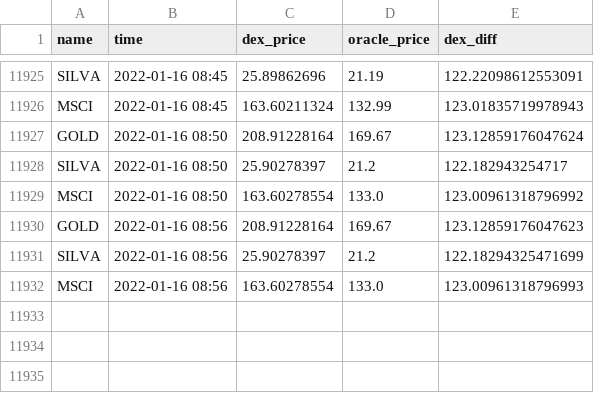
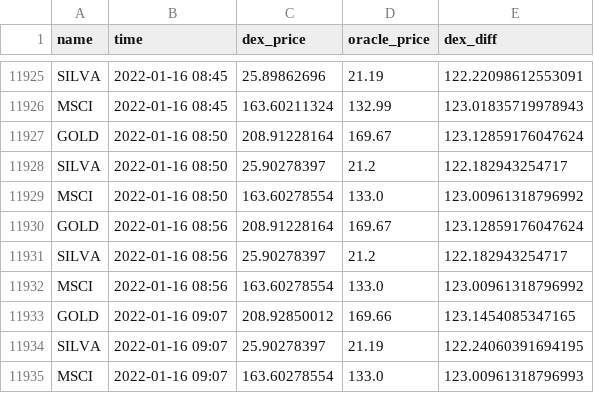
Before and after one commit to JesJehle/defichain-scraper, a CSV file: prices.csv, drawn as a sheet; only a part is shown, gaps mark what is left out.

Commit message:
update

```diff
--- a/prices.csv
+++ b/prices.csv
@@ -11929,4 +11929,7 @@ SILVA,2022-01-16 08:50,25.90278397,21.2,122.182943254717
 MSCI,2022-01-16 08:50,163.60278554,133.0,123.00961318796992
-GOLD,2022-01-16 08:56,208.91228164,169.67,123.12859176047623
-SILVA,2022-01-16 08:56,25.90278397,21.2,122.18294325471699
-MSCI,2022-01-16 08:56,163.60278554,133.0,123.00961318796993
+GOLD,2022-01-16 08:56,208.91228164,169.67,123.12859176047624
+SILVA,2022-01-16 08:56,25.90278397,21.2,122.182943254717
+MSCI,2022-01-16 08:56,163.60278554,133.0,123.00961318796992
+GOLD,2022-01-16 09:07,208.92850012,169.66,123.1454085347165
+SILVA,2022-01-16 09:07,25.90278397,21.19,122.24060391694195
+MSCI,2022-01-16 09:07,163.60278554,133.0,123.00961318796993
```
